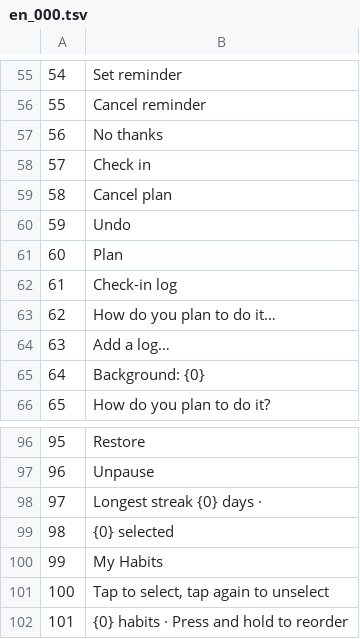
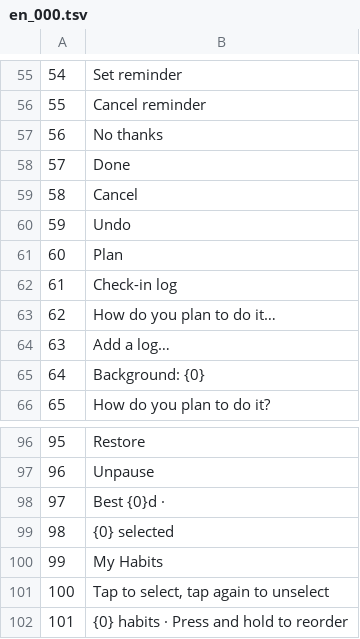
Before and after one commit to superQL552493617/xiaoman-ios, a TSV file: DailyReview/i18n/src/en_000.tsv, drawn as a sheet; only a part is shown, gaps mark what is left out.

```diff
--- a/DailyReview/i18n/src/en_000.tsv
+++ b/DailyReview/i18n/src/en_000.tsv
@@ -57,4 +57,4 @@
 56	No thanks
-57	Check in
-58	Cancel plan
+57	Done
+58	Cancel
 59	Undo
@@ -97,3 +97,3 @@
 96	Unpause
-97	Longest streak {0} days ·
+97	Best {0}d ·
 98	{0} selected
```
Also changed, not shown: DailyReview/i18n/src/en_1050.tsv, DailyReview/i18n/src/en_780.tsv, 7 other files.
